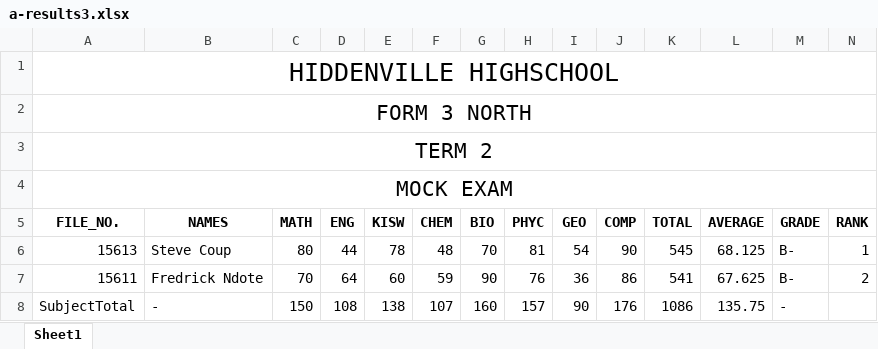
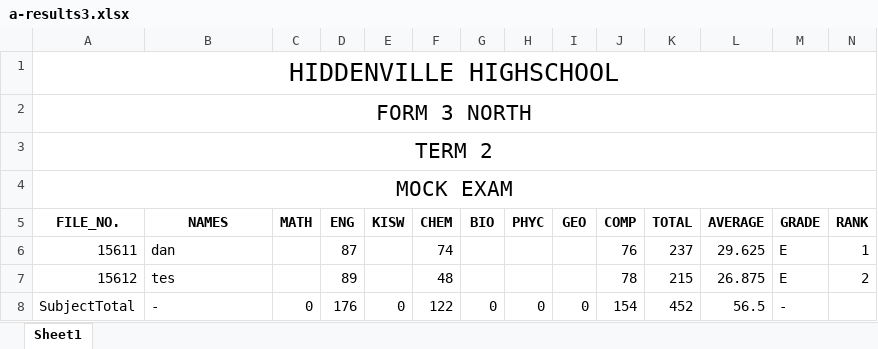
Before and after one commit to Daniel-Chacha/P-LEARN, an Excel workbook: a-results3.xlsx, sheet Sheet1, drawn as a sheet; only a part is shown; values as stored, in another font and other column widths than the file's, no borders; removed rows and columns are numbered as before the commit, all else as after; the diff covers the shown part only; the diff names each change by its address in the sheet, - before the commit and + after, or states it on an @@ line.

```diff
--- a/a-results3.xlsx (sheet Sheet1)
+++ b/a-results3.xlsx (sheet Sheet1)
-row 6: 15613 | Steve Coup | 80 | 44 | 78 | 48 | 70 | 81 | 54 | 90 | 545 | 68.125 | B- | 1
-B6 (NAMES): Fredrick Ndote
+B6 (NAMES): dan
-C6 (MATH): 70
+C6 (MATH): (empty)
-D6 (ENG): 64
+D6 (ENG): 87
-E6 (KISW): 60
+E6 (KISW): (empty)
-F6 (CHEM): 59
+F6 (CHEM): 74
-G6 (BIO): 90
+G6 (BIO): (empty)
-H6 (PHYC): 76
+H6 (PHYC): (empty)
-I6 (GEO): 36
+I6 (GEO): (empty)
-J6 (COMP): 86
+J6 (COMP): 76
-K6 (TOTAL): 541
+K6 (TOTAL): 237
-L6 (AVERAGE): 67.625
+L6 (AVERAGE): 29.625
-M6 (GRADE): B-
+M6 (GRADE): E
-N6 (RANK): 2
+N6 (RANK): 1
+row 7: 15612 | tes |  | 89 |  | 48 |  |  |  | 78 | 215 | 26.875 | E | 2
-C8 (MATH): 150
+C8 (MATH): 0
-D8 (ENG): 108
+D8 (ENG): 176
-E8 (KISW): 138
+E8 (KISW): 0
-F8 (CHEM): 107
+F8 (CHEM): 122
-G8 (BIO): 160
+G8 (BIO): 0
-H8 (PHYC): 157
+H8 (PHYC): 0
-I8 (GEO): 90
+I8 (GEO): 0
-J8 (COMP): 176
+J8 (COMP): 154
-K8 (TOTAL): 1086
+K8 (TOTAL): 452
-L8 (AVERAGE): 135.75
+L8 (AVERAGE): 56.5
```
Also changed, not shown: 19 edited cells elsewhere in this sheet, a-results2.xlsx, 2 other files.
